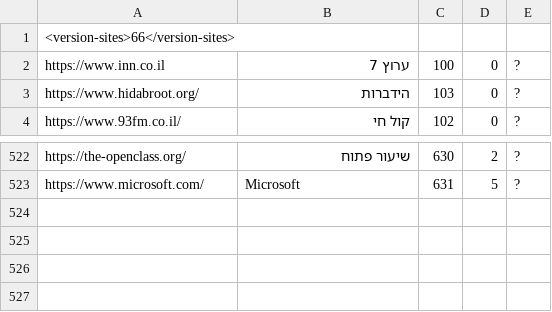
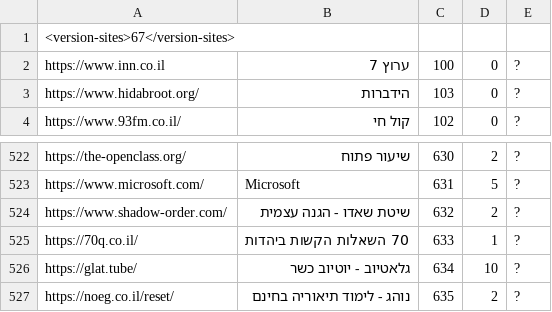
Before and after one commit to Zusman123/KosherWeb, a CSV file: sites.csv, drawn as a sheet; only a part is shown, gaps mark what is left out.

Commit message:
Update file

```diff
--- a/sites.csv
+++ b/sites.csv
@@ -1,2 +1,2 @@
-<version-sites>66</version-sites>,,,,
+<version-sites>67</version-sites>,,,,
 https://www.inn.co.il,ערוץ 7,100,0,?
@@ -523 +523,5 @@ https://the-openclass.org/,שיעור פתוח,630,2,?
 https://www.microsoft.com/,Microsoft,631,5,?
+https://www.shadow-order.com/,שיטת שאדו - הגנה עצמית,632,2,?
+https://70q.co.il/,70 השאלות הקשות ביהדות,633,1,?
+https://glat.tube/,גלאטיוב - יוטיוב כשר,634,10,?
+https://noeg.co.il/reset/,נוהג - לימוד תיאוריה בחינם,635,2,?
```
